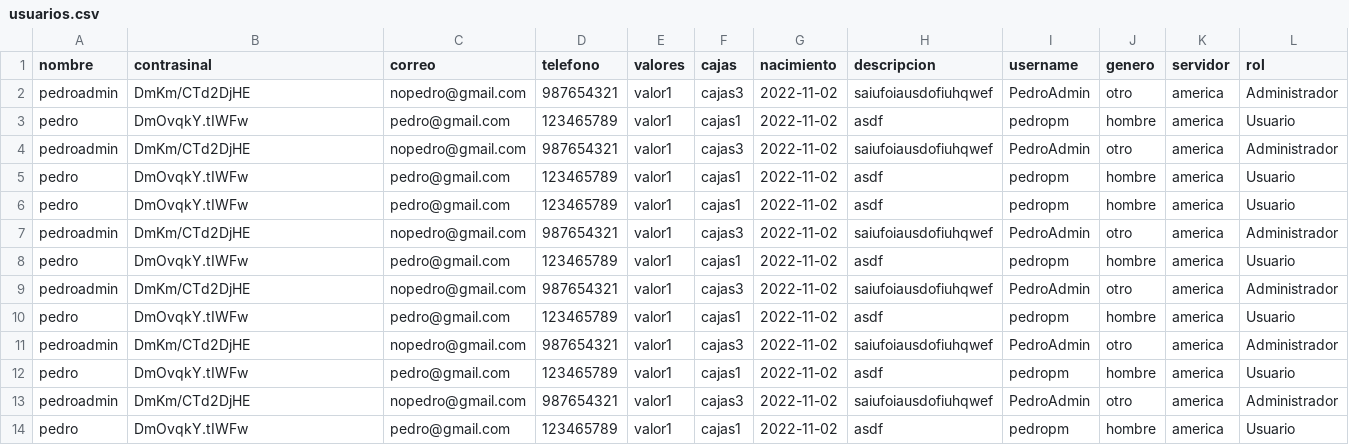
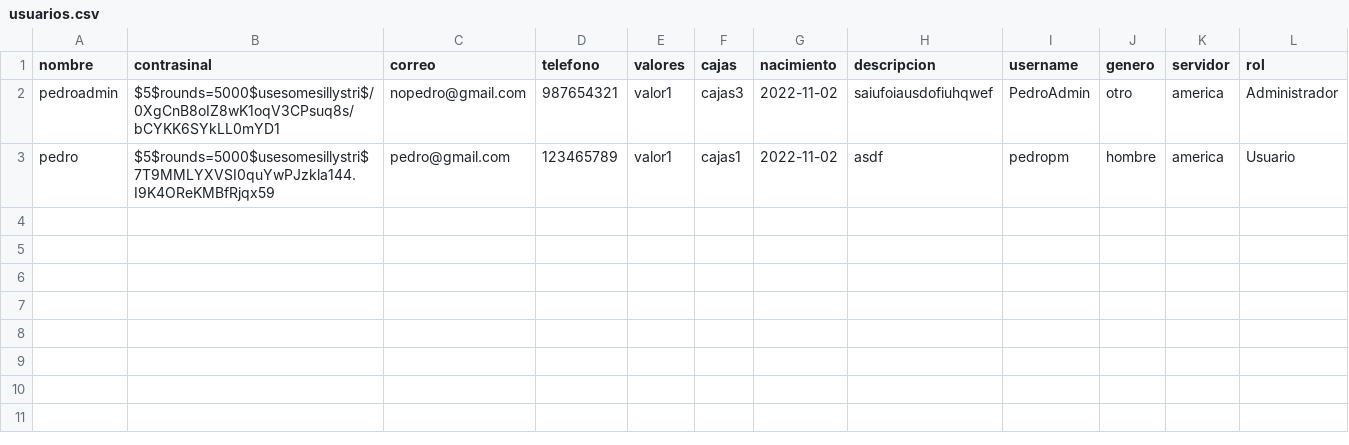
Before and after one commit to PedroPM-775/ProyectoRedSocial, a CSV file: CSV/usuarios.csv, drawn as a sheet.

Commit message:
commit arreglar objeto usuario y salt

```diff
--- a/CSV/usuarios.csv
+++ b/CSV/usuarios.csv
@@ -1,14 +1,3 @@
 nombre,contrasinal,correo,telefono,valores,cajas,nacimiento,descripcion,username,genero,servidor,rol
-pedroadmin,DmKm/CTd2DjHE,nopedro@gmail.com,987654321,valor1,cajas3,2022-11-02,saiufoiausdofiuhqwef,PedroAdmin,otro,america,Administrador
-pedro,DmOvqkY.tIWFw,pedro@gmail.com,123465789,valor1,cajas1,2022-11-02,asdf,pedropm,hombre,america,Usuario
-pedroadmin,DmKm/CTd2DjHE,nopedro@gmail.com,987654321,valor1,cajas3,2022-11-02,saiufoiausdofiuhqwef,PedroAdmin,otro,america,Administrador
-pedro,DmOvqkY.tIWFw,pedro@gmail.com,123465789,valor1,cajas1,2022-11-02,asdf,pedropm,hombre,america,Usuario
-pedro,DmOvqkY.tIWFw,pedro@gmail.com,123465789,valor1,cajas1,2022-11-02,asdf,pedropm,hombre,america,Usuario
-pedroadmin,DmKm/CTd2DjHE,nopedro@gmail.com,987654321,valor1,cajas3,2022-11-02,saiufoiausdofiuhqwef,PedroAdmin,otro,america,Administrador
-pedro,DmOvqkY.tIWFw,pedro@gmail.com,123465789,valor1,cajas1,2022-11-02,asdf,pedropm,hombre,america,Usuario
-pedroadmin,DmKm/CTd2DjHE,nopedro@gmail.com,987654321,valor1,cajas3,2022-11-02,saiufoiausdofiuhqwef,PedroAdmin,otro,america,Administrador
-pedro,DmOvqkY.tIWFw,pedro@gmail.com,123465789,valor1,cajas1,2022-11-02,asdf,pedropm,hombre,america,Usuario
-pedroadmin,DmKm/CTd2DjHE,nopedro@gmail.com,987654321,valor1,cajas3,2022-11-02,saiufoiausdofiuhqwef,PedroAdmin,otro,america,Administrador
-pedro,DmOvqkY.tIWFw,pedro@gmail.com,123465789,valor1,cajas1,2022-11-02,asdf,pedropm,hombre,america,Usuario
-pedroadmin,DmKm/CTd2DjHE,nopedro@gmail.com,987654321,valor1,cajas3,2022-11-02,saiufoiausdofiuhqwef,PedroAdmin,otro,america,Administrador
-pedro,DmOvqkY.tIWFw,pedro@gmail.com,123465789,valor1,cajas1,2022-11-02,asdf,pedropm,hombre,america,Usuario
+pedroadmin,$5$rounds=5000$usesomesillystri$/0XgCnB8oIZ8wK1oqV3CPsuq8s/bCYKK6SYkLL0mYD1,nopedro@gmail.com,987654321,valor1,cajas3,2022-11-02,saiufoiausdofiuhqwef,PedroAdmin,otro,america,Administrador
+pedro,$5$rounds=5000$usesomesillystri$7T9MMLYXVSI0quYwPJzkla144.I9K4OReKMBfRjqx59,pedro@gmail.com,123465789,valor1,cajas1,2022-11-02,asdf,pedropm,hombre,america,Usuario
```
Also changed, not shown: 11 other files.
